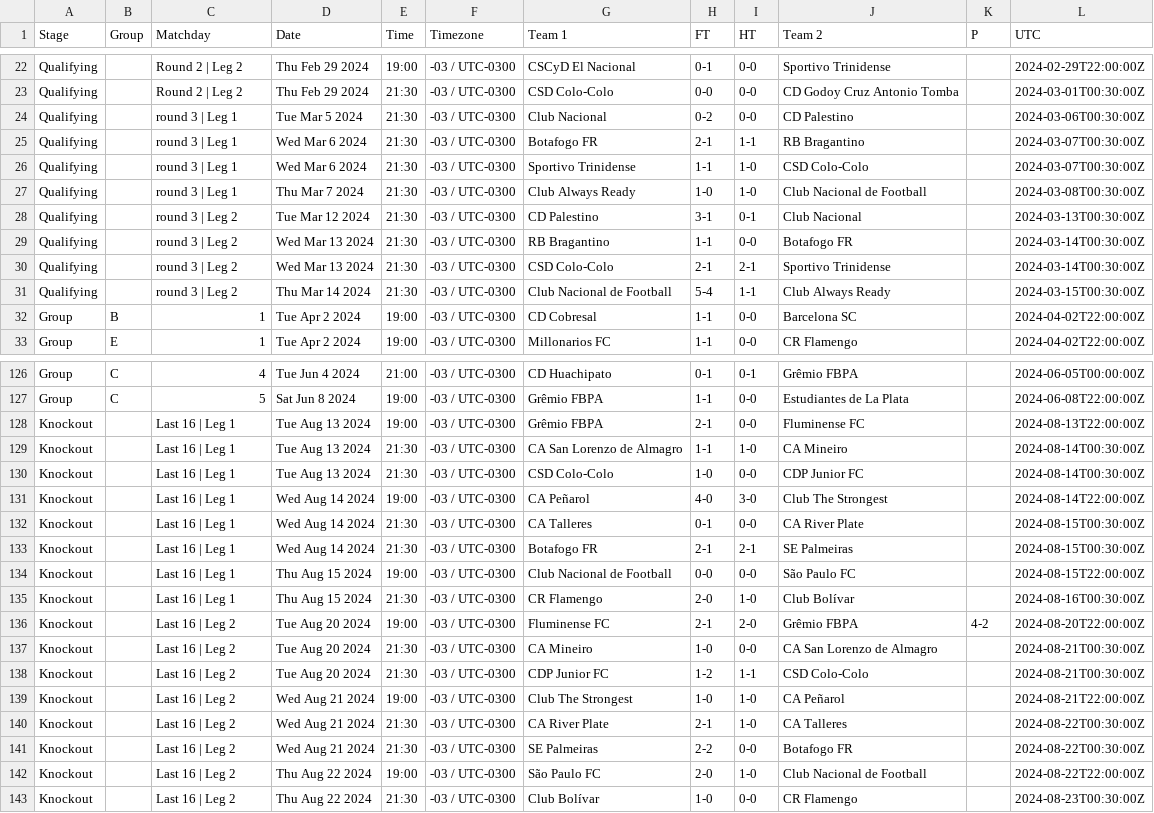
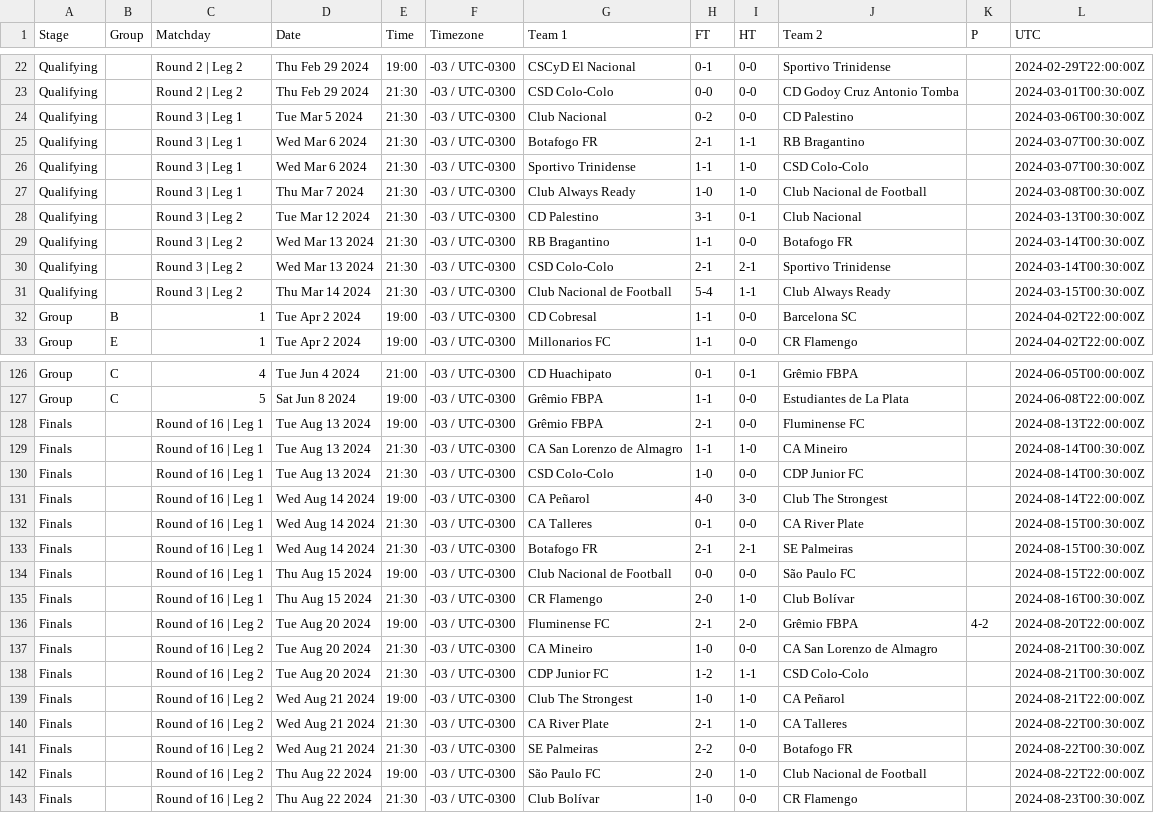
Before and after one commit to footballcsv/cache.api.fbdat, a CSV file: 2024/copa.l.csv, drawn as a sheet; only a part is shown, gaps mark what is left out; the diff names each change by its address in the sheet, - before the commit and + after, or states it on an @@ line.

```diff
--- a/2024/copa.l.csv
+++ b/2024/copa.l.csv
-C24:C27 (Matchday): round 3 | Leg 1
+C24:C27 (Matchday): Round 3 | Leg 1
-C28:C31 (Matchday): round 3 | Leg 2
+C28:C31 (Matchday): Round 3 | Leg 2
-A128:A143 (Stage): Knockout
+A128:A143 (Stage): Finals
-C128:C135 (Matchday): Last 16 | Leg 1
+C128:C135 (Matchday): Round of 16 | Leg 1
-C136:C143 (Matchday): Last 16 | Leg 2
+C136:C143 (Matchday): Round of 16 | Leg 2
```
Also changed, not shown: 2023/copa.l.csv, 2024-25/uefa.cl.csv, 3 other files.
